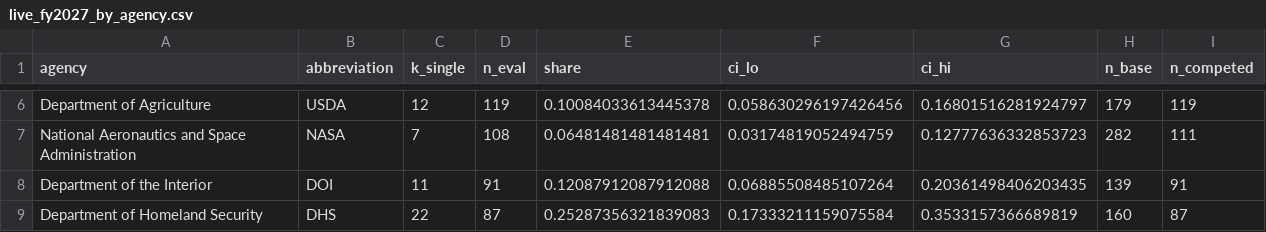
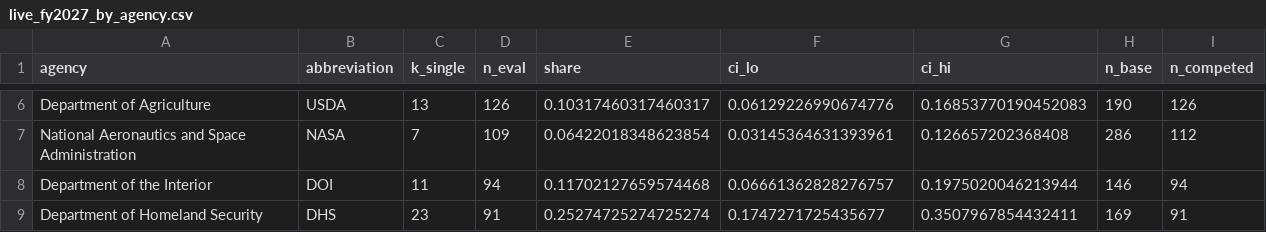
Before and after one commit to e-burress/federal-contract-competition, a CSV file: results/live_fy2027_by_agency.csv, drawn as a sheet; only a part is shown, gaps mark what is left out; the diff covers the shown part only; the diff names each change by its address in the sheet, - before the commit and + after, or states it on an @@ line.

```diff
--- a/results/live_fy2027_by_agency.csv
+++ b/results/live_fy2027_by_agency.csv
-C6 (k_single): 12
+C6 (k_single): 13
-D6 (n_eval): 119
+D6 (n_eval): 126
-E6 (share): 0.10084033613445378
+E6 (share): 0.10317460317460317
-F6 (ci_lo): 0.058630296197426456
+F6 (ci_lo): 0.06129226990674776
-G6 (ci_hi): 0.16801516281924797
+G6 (ci_hi): 0.16853770190452083
-H6 (n_base): 179
+H6 (n_base): 190
-I6 (n_competed): 119
+I6 (n_competed): 126
-D7 (n_eval): 108
+D7 (n_eval): 109
-E7 (share): 0.06481481481481481
+E7 (share): 0.06422018348623854
-F7 (ci_lo): 0.03174819052494759
+F7 (ci_lo): 0.03145364631393961
-G7 (ci_hi): 0.12777636332853723
+G7 (ci_hi): 0.126657202368408
-H7 (n_base): 282
+H7 (n_base): 286
-I7 (n_competed): 111
+I7 (n_competed): 112
-D8 (n_eval): 91
+D8 (n_eval): 94
-E8 (share): 0.12087912087912088
+E8 (share): 0.11702127659574468
-F8 (ci_lo): 0.06885508485107264
+F8 (ci_lo): 0.06661362828276757
-G8 (ci_hi): 0.20361498406203435
+G8 (ci_hi): 0.1975020046213944
-H8 (n_base): 139
+H8 (n_base): 146
-I8 (n_competed): 91
+I8 (n_competed): 94
-C9 (k_single): 22
+C9 (k_single): 23
-D9 (n_eval): 87
+D9 (n_eval): 91
-E9 (share): 0.25287356321839083
+E9 (share): 0.25274725274725274
-F9 (ci_lo): 0.17333211159075584
+F9 (ci_lo): 0.1747271725435677
-G9 (ci_hi): 0.3533157366689819
+G9 (ci_hi): 0.3507967854432411
-H9 (n_base): 160
+H9 (n_base): 169
-I9 (n_competed): 87
+I9 (n_competed): 91
```
Also changed, not shown: 2 added rows, 2 removed rows and 56 edited cells elsewhere in this file, results/sam_new_notices.csv, results/tracking_PIO-F2-threshold-fy2027q1-20261024_history.csv, 8 other files.
